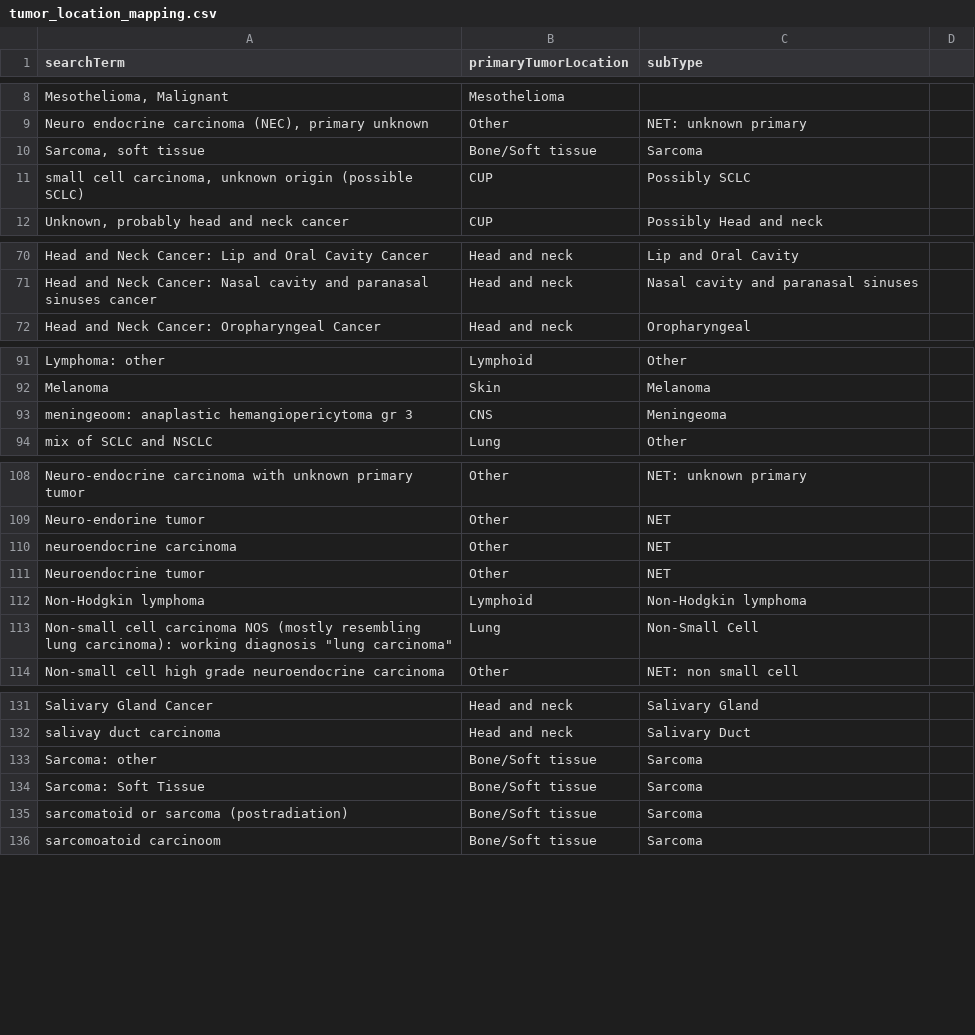
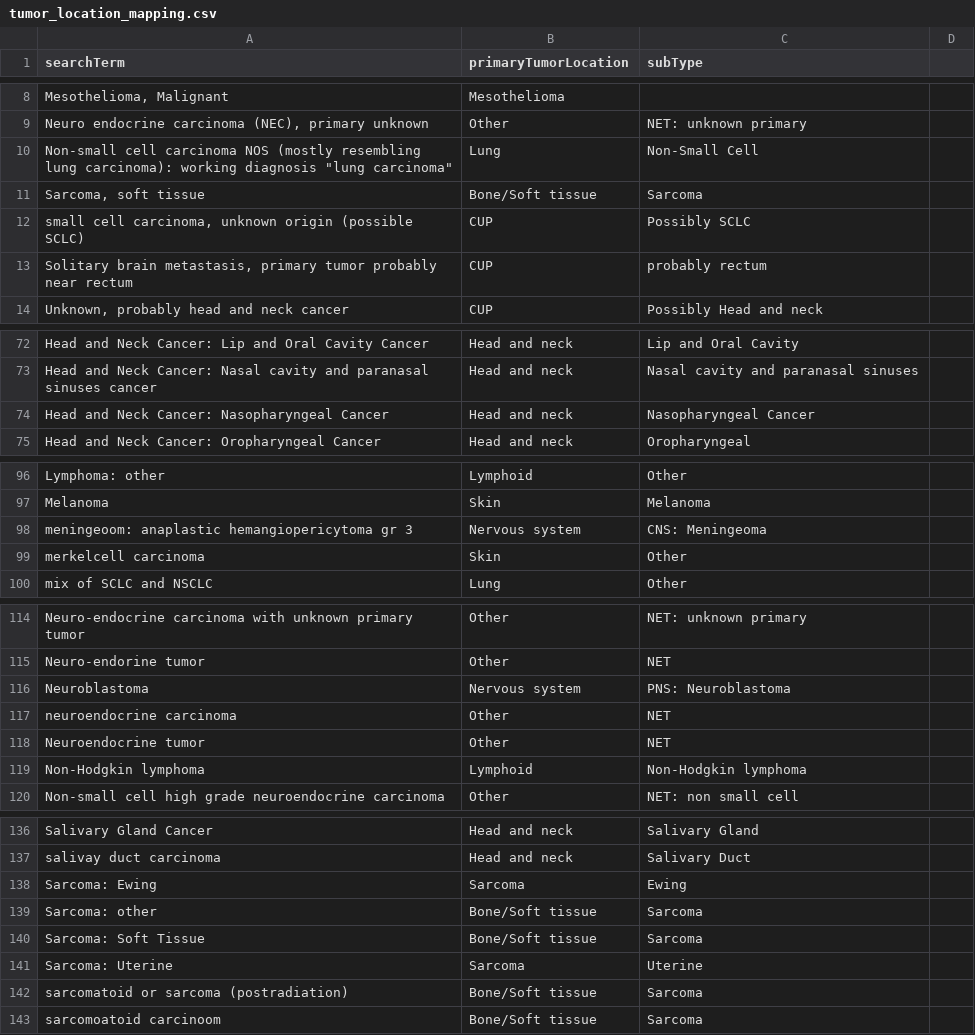
Before and after one commit to hartwigmedical/hmftools, a CSV file: patient-db/src/main/resources/tumor_location_mapping.csv, drawn as a sheet; only a part is shown, gaps mark what is left out; the diff covers the shown part only.

Commit message:
Update tumor location mapping

```diff
--- a/patient-db/src/main/resources/tumor_location_mapping.csv
+++ b/patient-db/src/main/resources/tumor_location_mapping.csv
@@ -9,4 +9,6 @@ searchTerm,primaryTumorLocation,subType
 "Neuro endocrine carcinoma (NEC), primary unknown",Other,NET: unknown primary
+"Non-small cell carcinoma NOS (mostly resembling lung carcinoma): working diagnosis ""lung carcinoma""",Lung,Non-Small Cell
 "Sarcoma, soft tissue",Bone/Soft tissue,Sarcoma
 "small cell carcinoma, unknown origin (possible SCLC)",CUP,Possibly SCLC
+"Solitary brain metastasis, primary tumor probably near rectum",CUP,probably rectum
 "Unknown, probably head and neck cancer",CUP,Possibly Head and neck
@@ -71,2 +73,3 @@ Head and Neck Cancer: Lip and Oral Cavity Cancer,Head and neck,Lip and Oral Cavi
 Head and Neck Cancer: Nasal cavity and paranasal sinuses cancer,Head and neck,Nasal cavity and paranasal sinuses
+Head and Neck Cancer: Nasopharyngeal Cancer,Head and neck,Nasopharyngeal Cancer
 Head and Neck Cancer: Oropharyngeal Cancer,Head and neck,Oropharyngeal
@@ -92,3 +97,4 @@ Lymphoma: other,Lymphoid,Other
 Melanoma,Skin,Melanoma
-meningeoom: anaplastic hemangiopericytoma gr 3,CNS,Meningeoma
+meningeoom: anaplastic hemangiopericytoma gr 3,Nervous system,CNS: Meningeoma
+merkelcell carcinoma,Skin,Other
 mix of SCLC and NSCLC,Lung,Other
@@ -109,2 +115,3 @@ Neuro-endocrine carcinoma with unknown primary tumor,Other,NET: unknown primary
 Neuro-endorine tumor,Other,NET
+Neuroblastoma,Nervous system,PNS: Neuroblastoma
 neuroendocrine carcinoma,Other,NET
@@ -112,3 +119,2 @@ Neuroendocrine tumor,Other,NET
 Non-Hodgkin lymphoma,Lymphoid,Non-Hodgkin lymphoma
-"Non-small cell carcinoma NOS (mostly resembling lung carcinoma): working diagnosis ""lung carcinoma""",Lung,Non-Small Cell
 Non-small cell high grade neuroendocrine carcinoma,Other,NET: non small cell
@@ -132,4 +137,6 @@ Salivary Gland Cancer,Head and neck,Salivary Gland
 salivay duct carcinoma,Head and neck,Salivary Duct
+Sarcoma: Ewing,Sarcoma,Ewing
 Sarcoma: other,Bone/Soft tissue,Sarcoma
 Sarcoma: Soft Tissue,Bone/Soft tissue,Sarcoma
+Sarcoma: Uterine,Sarcoma,Uterine
 sarcomatoid or sarcoma (postradiation),Bone/Soft tissue,Sarcoma
```
Also changed, not shown: 3 added rows, 4 removed rows and 14 edited cells elsewhere in this file.
